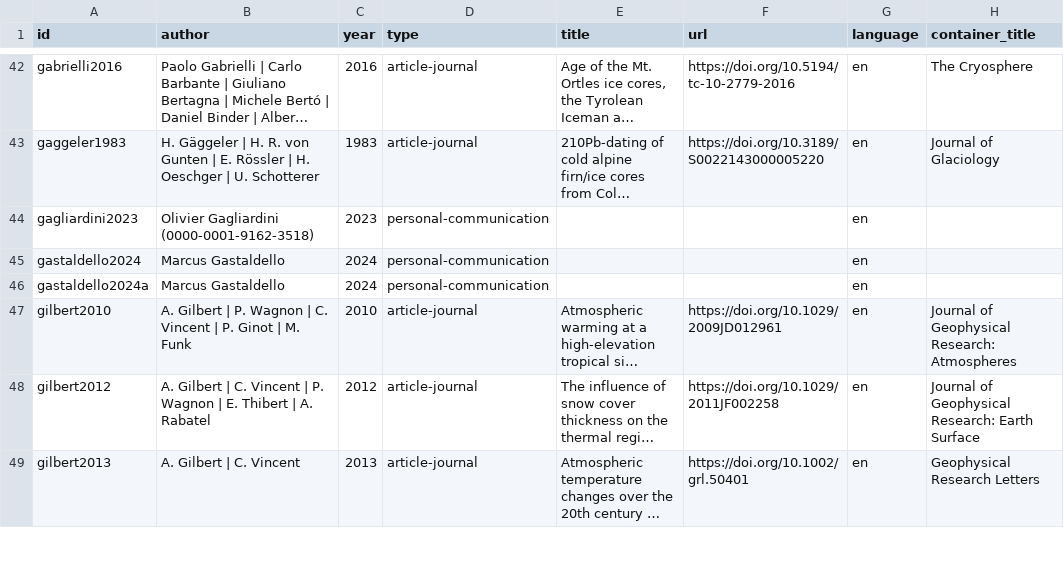
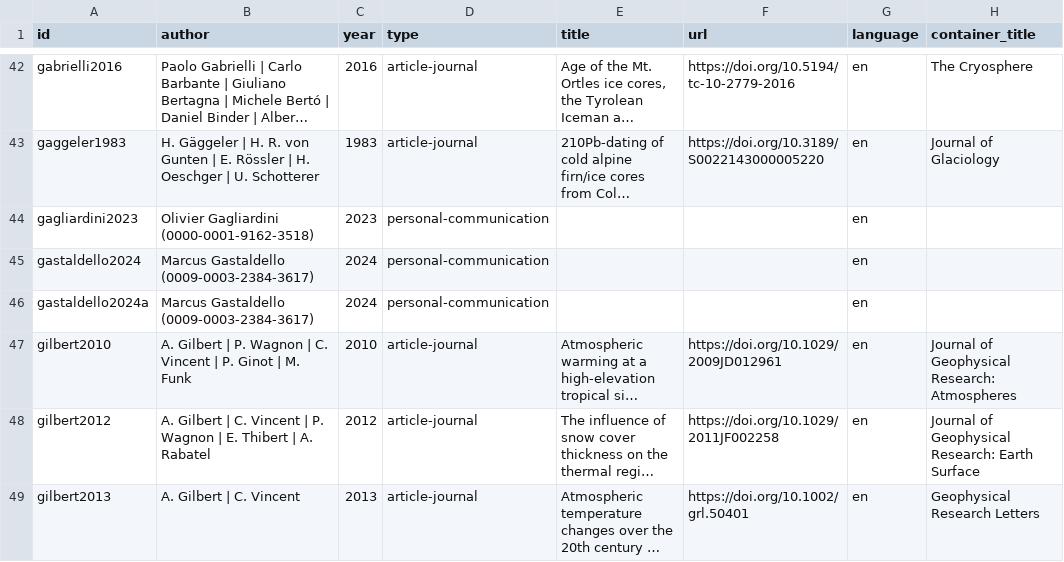
Before and after one commit to mjacqu/glenglat, a CSV file: data/source.csv, drawn as a sheet; only a part is shown, gaps mark what is left out; long unchanged cells end in …; the diff names each change by its address in the sheet, - before the commit and + after, or states it on an @@ line.

Commit message:
Add ORCID for Marcus Gastaldello

```diff
--- a/data/source.csv
+++ b/data/source.csv
-B45:B46 (author): Marcus Gastaldello
+B45:B46 (author): Marcus Gastaldello (0009-0003-2384-3617)
```
Also changed, not shown: data/person.csv.
